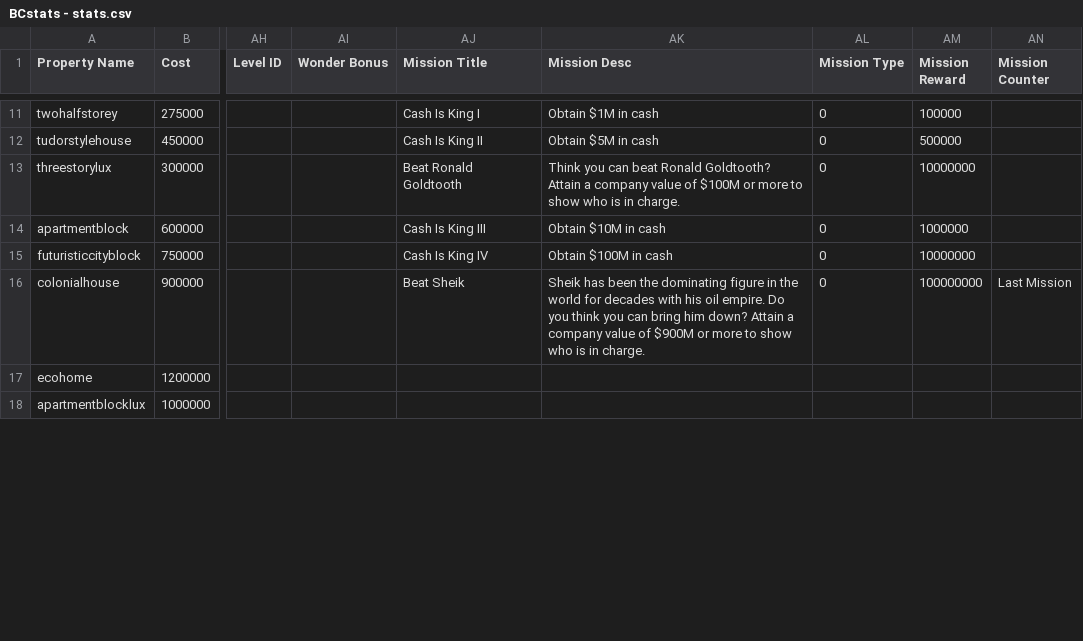
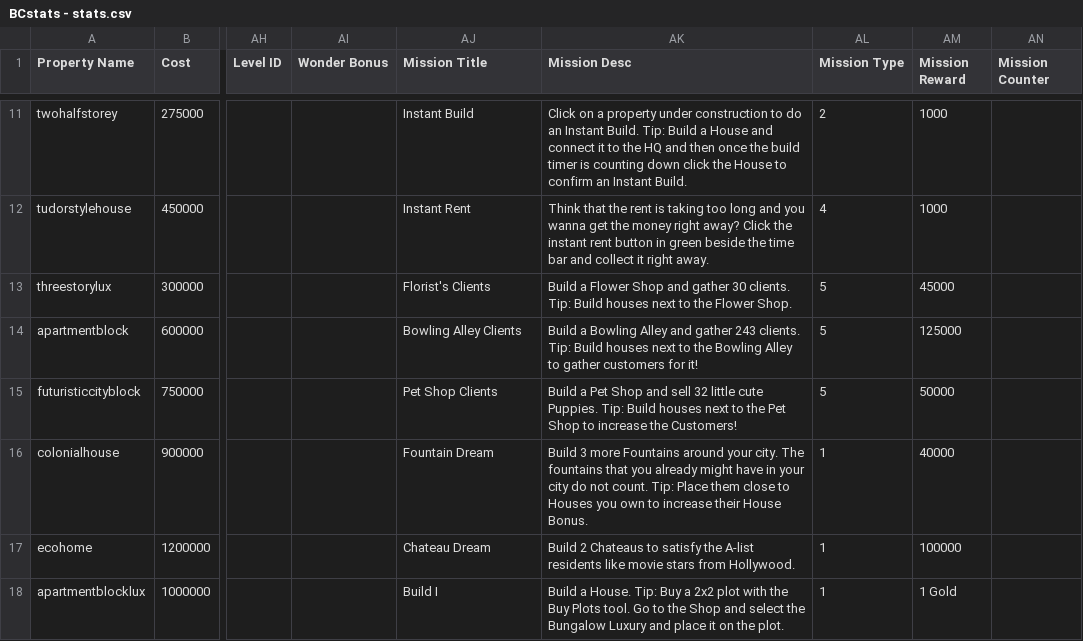
Before and after one commit to Zaiqin/Billionaire-City, a CSV file: Assets/Resources/BCstats - stats.csv, drawn as a sheet; only a part is shown, gaps mark what is left out; the diff covers the shown part only; the diff names each change by its address in the sheet, - before the commit and + after, or states it on an @@ line.

Commit message:
Added more missions

```diff
--- a/Assets/Resources/BCstats - stats.csv
+++ b/Assets/Resources/BCstats - stats.csv
-AJ11 (Mission Title): Cash Is King I
+AJ11 (Mission Title): Instant Build
-AK11 (Mission Desc): Obtain $1M in cash
+AK11 (Mission Desc): Click on a property under construction to do an Instant Build. Tip: Build a House and connect it to the HQ and then once the build timer is counting down click the House to confirm an Instant Build.
-AL11 (Mission Type): 0
+AL11 (Mission Type): 2
-AM11 (Mission Reward): 100000
+AM11 (Mission Reward): 1000
-AJ12 (Mission Title): Cash Is King II
+AJ12 (Mission Title): Instant Rent
-AK12 (Mission Desc): Obtain $5M in cash
+AK12 (Mission Desc): Think that the rent is taking too long and you wanna get the money right away? Click the instant rent button in green beside the time bar and collect it right away.
-AL12 (Mission Type): 0
+AL12 (Mission Type): 4
-AM12 (Mission Reward): 500000
+AM12 (Mission Reward): 1000
-AJ13 (Mission Title): Beat Ronald Goldtooth
+AJ13 (Mission Title): Florist's Clients
-AK13 (Mission Desc): Think you can beat Ronald Goldtooth? Attain a company value of $100M or more to show who is in charge.
+AK13 (Mission Desc): Build a Flower Shop and gather 30 clients. Tip: Build houses next to the Flower Shop.
-AL13:AL15 (Mission Type): 0
+AL13:AL15 (Mission Type): 5
-AM13 (Mission Reward): 10000000
+AM13 (Mission Reward): 45000
-AJ14 (Mission Title): Cash Is King III
+AJ14 (Mission Title): Bowling Alley Clients
-AK14 (Mission Desc): Obtain $10M in cash
+AK14 (Mission Desc): Build a Bowling Alley and gather 243 clients. Tip: Build houses next to the Bowling Alley to gather customers for it!
-AM14 (Mission Reward): 1000000
+AM14 (Mission Reward): 125000
-AJ15 (Mission Title): Cash Is King IV
+AJ15 (Mission Title): Pet Shop Clients
-AK15 (Mission Desc): Obtain $100M in cash
+AK15 (Mission Desc): Build a Pet Shop and sell 32 little cute Puppies. Tip: Build houses next to the Pet Shop to increase the Customers!
-AM15 (Mission Reward): 10000000
+AM15 (Mission Reward): 50000
-AJ16 (Mission Title): Beat Sheik
+AJ16 (Mission Title): Fountain Dream
-AK16 (Mission Desc): Sheik has been the dominating figure in the world for decades with his oil empire. Do you think you can bring him down? Attain a company value of $900M or more to show who is in charge.
+AK16 (Mission Desc): Build 3 more Fountains around your city. The fountains that you already might have in your city do not count. Tip: Place them close to Houses you own to increase their House Bonus.
-AL16 (Mission Type): 0
+AL16 (Mission Type): 1
-AM16 (Mission Reward): 100000000
+AM16 (Mission Reward): 40000
-AN16 (Mission Counter): Last Mission
+AN16 (Mission Counter): (empty)
-AJ17 (Mission Title): (empty)
+AJ17 (Mission Title): Chateau Dream
-AK17 (Mission Desc): (empty)
+AK17 (Mission Desc): Build 2 Chateaus to satisfy the A-list residents like movie stars from Hollywood.
-AL17:AL18 (Mission Type): (empty)
+AL17:AL18 (Mission Type): 1
-AM17 (Mission Reward): (empty)
+AM17 (Mission Reward): 100000
-AJ18 (Mission Title): (empty)
+AJ18 (Mission Title): Build I
-AK18 (Mission Desc): (empty)
+AK18 (Mission Desc): Build a House. Tip: Buy a 2x2 plot with the Buy Plots tool. Go to the Shop and select the Bungalow Luxury and place it on the plot.
-AM18 (Mission Reward): (empty)
+AM18 (Mission Reward): 1 Gold
```
Also changed, not shown: 108 edited cells elsewhere in this file, 13 other files.
